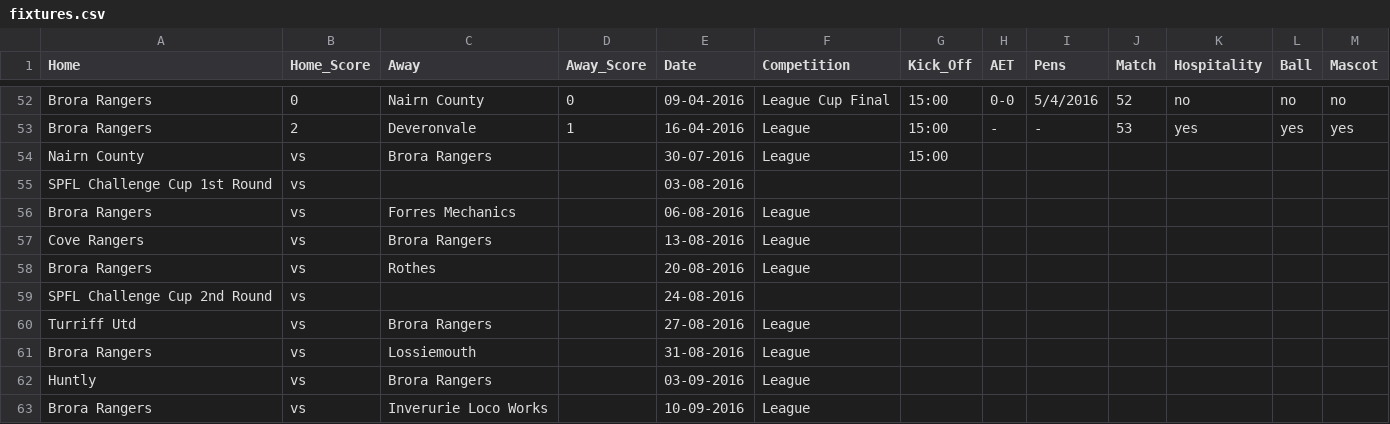
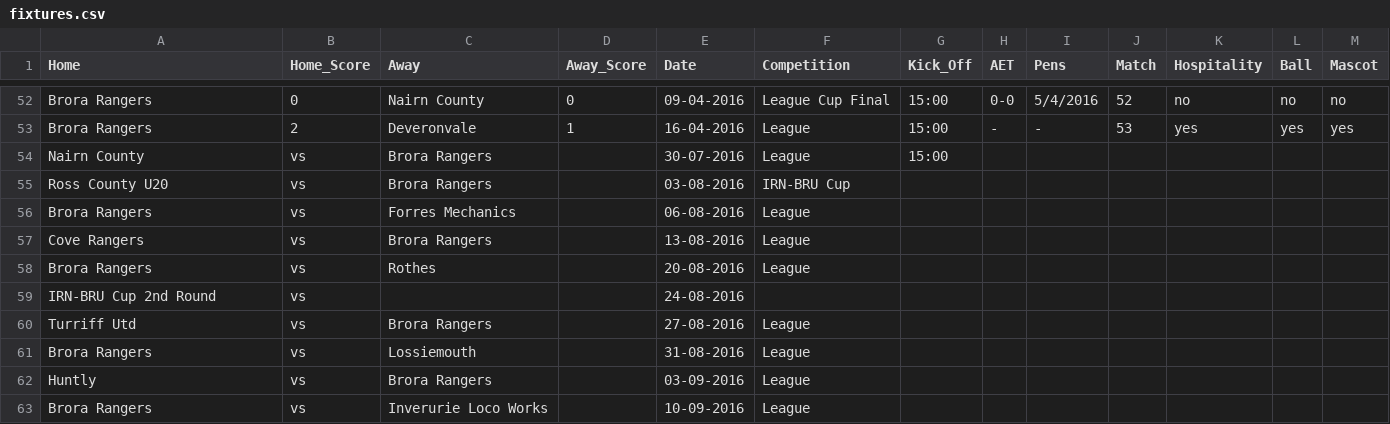
Before and after one commit to brorarangers/brorarangers.github.io, a CSV file: _data/fixtures.csv, drawn as a sheet; only a part is shown, gaps mark what is left out.

```diff
--- a/_data/fixtures.csv
+++ b/_data/fixtures.csv
@@ -54,3 +54,3 @@ Brora Rangers,2,Deveronvale,1,16-04-2016,League,15:00,-,-,53,yes,yes,yes
 Nairn County,vs,Brora Rangers,,30-07-2016,League,15:00,,,,,,
-SPFL Challenge Cup 1st Round,vs,,,03-08-2016,,,,,,,,
+Ross County U20,vs,Brora Rangers,,03-08-2016,IRN-BRU Cup,,,,,,,
 Brora Rangers,vs,Forres Mechanics,,06-08-2016,League,,,,,,,
@@ -58,3 +58,3 @@ Cove Rangers,vs,Brora Rangers,,13-08-2016,League,,,,,,,
 Brora Rangers,vs,Rothes,,20-08-2016,League,,,,,,,
-SPFL Challenge Cup 2nd Round,vs,,,24-08-2016,,,,,,,,
+IRN-BRU Cup 2nd Round,vs,,,24-08-2016,,,,,,,,
 Turriff Utd,vs,Brora Rangers,,27-08-2016,League,,,,,,,
```
Also changed, not shown: 2 other files.
